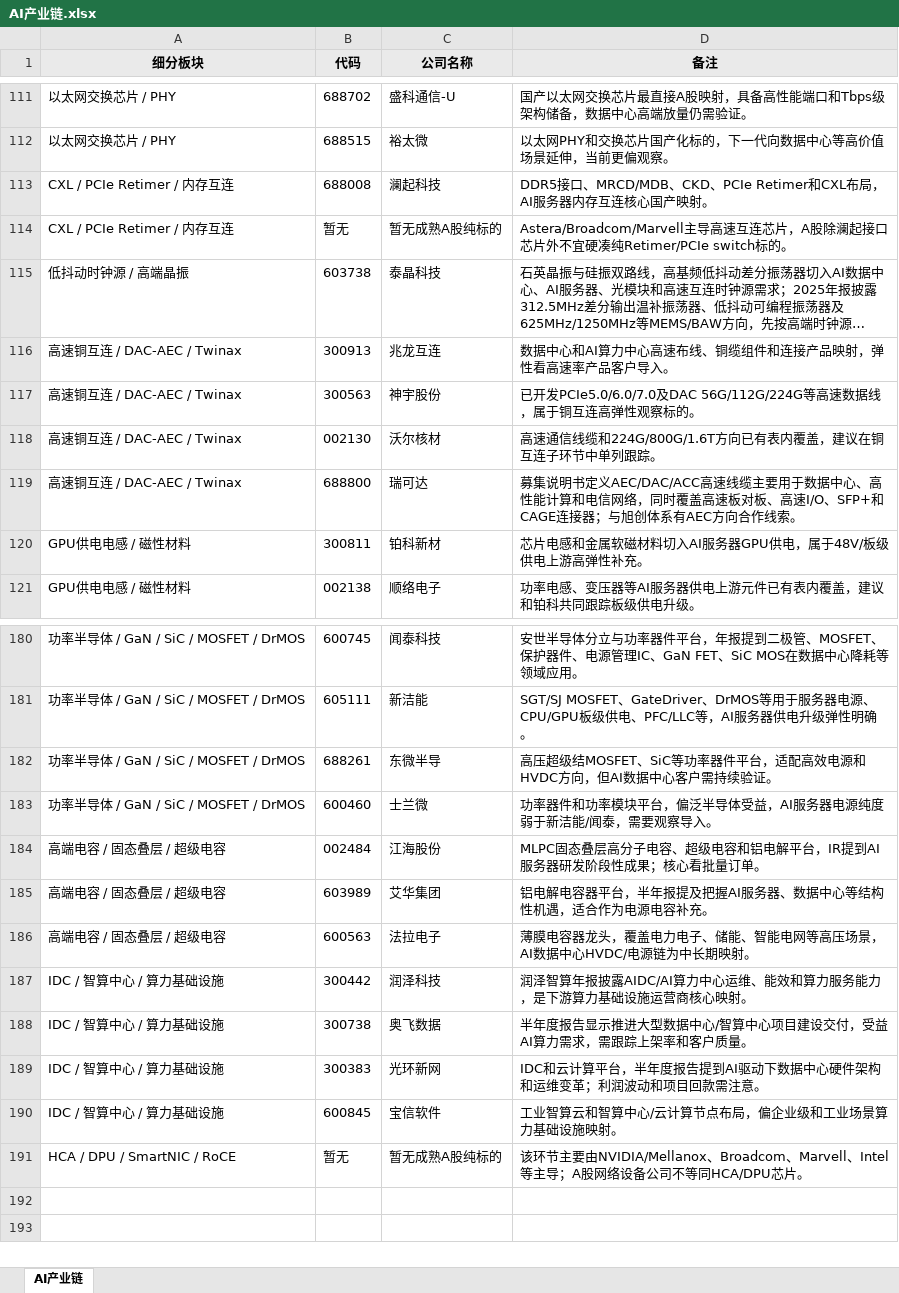
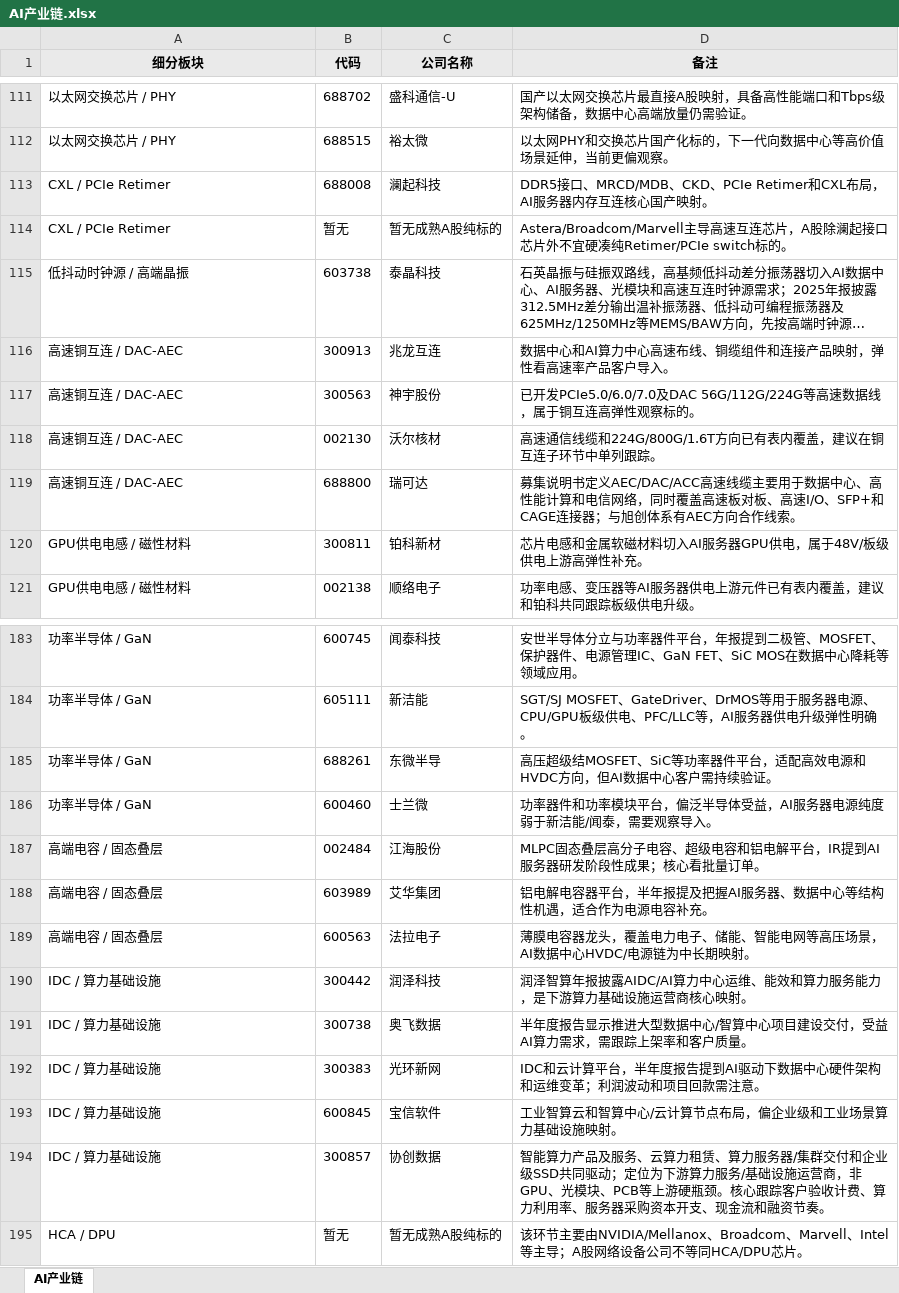
Before and after one commit to niliangrui1995-web/industry-chain-research, an Excel workbook: AI产业链.xlsx, sheet AI产业链, drawn as a sheet; only a part is shown, gaps mark what is left out; long unchanged cells end in …; values as stored, in another font and other column widths than the file's, no borders; addresses are those after the commit; the diff covers the shown part only; the diff names each change by its address in the sheet, - before the commit and + after, or states it on an @@ line.

```diff
--- a/AI产业链.xlsx (sheet AI产业链)
+++ b/AI产业链.xlsx (sheet AI产业链)
-A113:A114 (细分板块): CXL / PCIe Retimer / 内存互连
+A113:A114 (细分板块): CXL / PCIe Retimer
-A116:A119 (细分板块): 高速铜互连 / DAC-AEC / Twinax
+A116:A119 (细分板块): 高速铜互连 / DAC-AEC
-A183:A186 (细分板块): 功率半导体 / GaN / SiC / MOSFET / DrMOS
+A183:A186 (细分板块): 功率半导体 / GaN
-A187:A189 (细分板块): 高端电容 / 固态叠层 / 超级电容
+A187:A189 (细分板块): 高端电容 / 固态叠层
-A190:A193 (细分板块): IDC / 智算中心 / 算力基础设施
+A190:A193 (细分板块): IDC / 算力基础设施
+row 194: IDC / 算力基础设施 | 300857 | 协创数据 | 智能算力产品及服务、云算力租赁、算力服务器/集群交付和企业级SSD共同驱动；定位为下游算力服务/基础设施运营商，非GPU、光模块、PCB等上游硬瓶颈。核心跟踪客户验收计费、算力利用率、服务器采购资本开支、现金流和融资节奏。
-A195 (细分板块): HCA / DPU / SmartNIC / RoCE
+A195 (细分板块): HCA / DPU
```
Also changed, not shown: 3 added rows and 69 edited cells elsewhere in this sheet.
